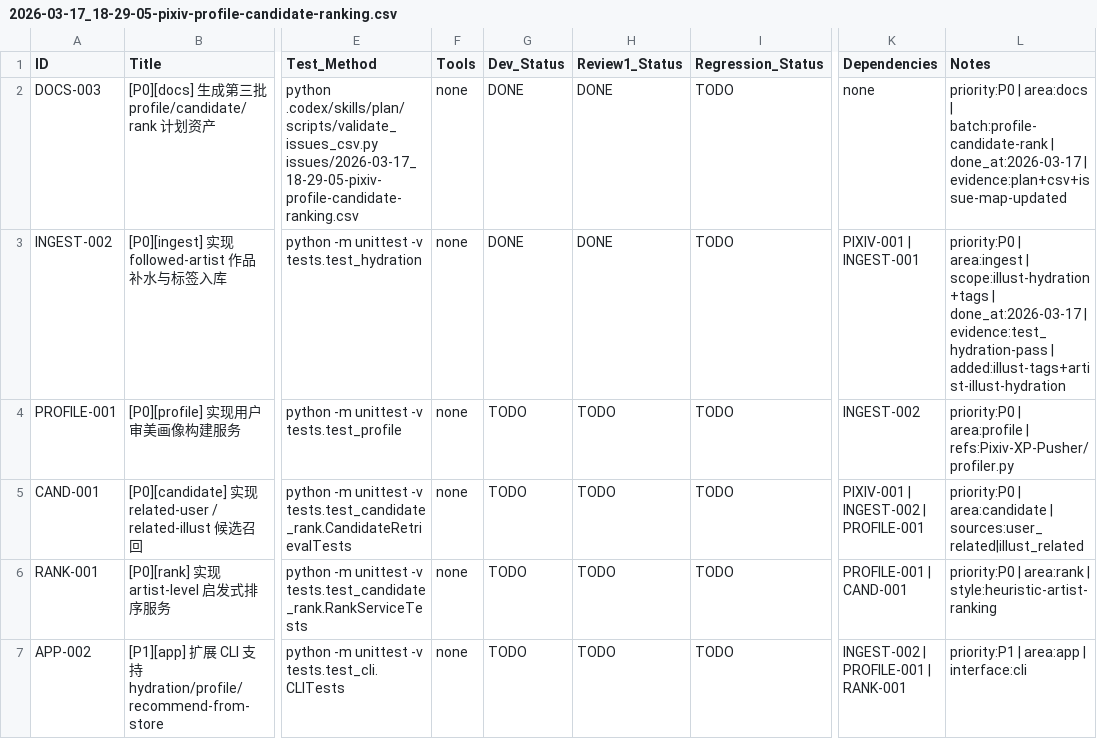
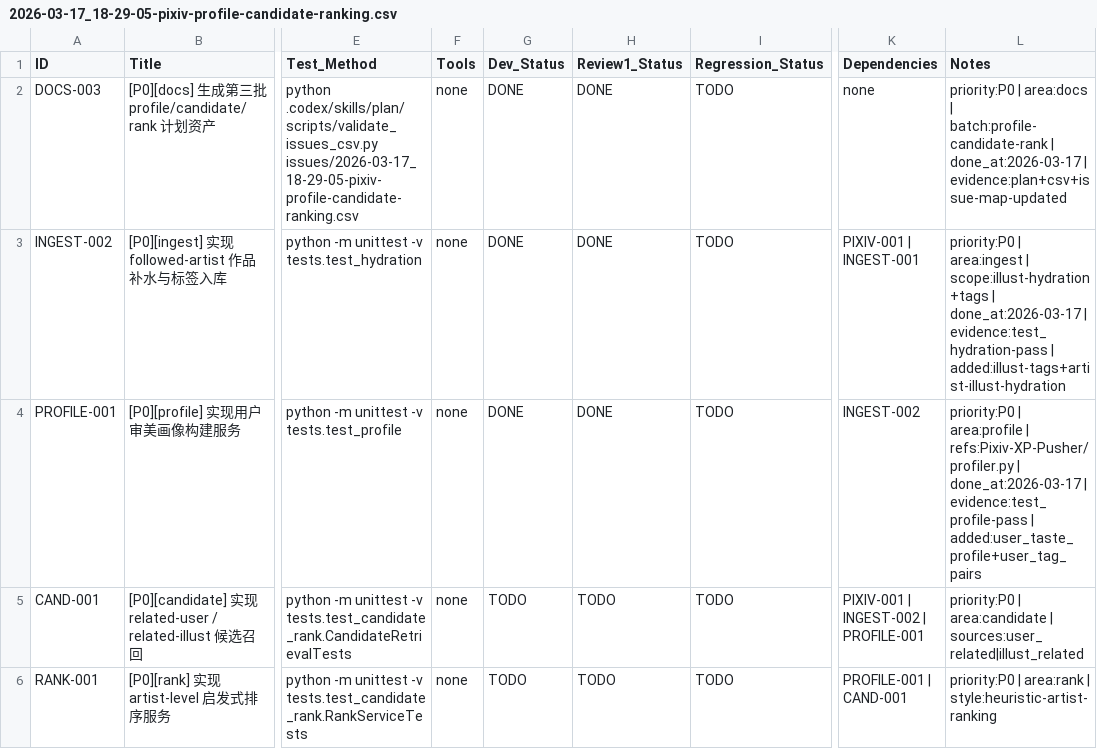
Before and after one commit to inliver233/pixiv-artist-recsys, a CSV file: issues/2026-03-17_18-29-05-pixiv-profile-candidate-ranking.csv, drawn as a sheet; only a part is shown, gaps mark what is left out; the shorter side is filled out with more unchanged rows; the diff names each change by its address in the sheet, - before the commit and + after, or states it on an @@ line.

Commit message:
[PROFILE-001] [P0][profile] 实现用户审美画像构建服务

```diff
--- a/issues/2026-03-17_18-29-05-pixiv-profile-candidate-ranking.csv
+++ b/issues/2026-03-17_18-29-05-pixiv-profile-candidate-ranking.csv
-G4 (Dev_Status): TODO
+G4 (Dev_Status): DONE
-H4 (Review1_Status): TODO
+H4 (Review1_Status): DONE
-L4 (Notes): …| refs:Pixiv-XP-Pusher/profiler.py
+L4 (Notes): …| refs:Pixiv-XP-Pusher/profiler.py | done_at:2026-03-17 | evidence:test_profile-pass | added:user_taste_profile+user_tag_pairs
```
Also changed, not shown: 5 other files.
